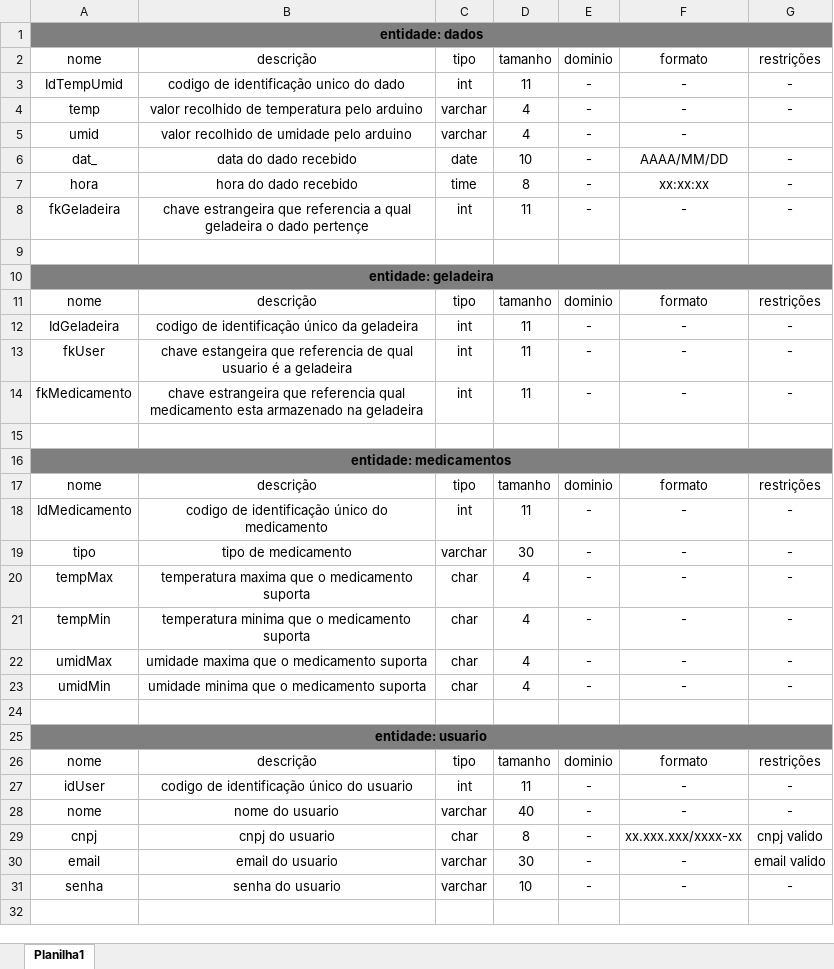
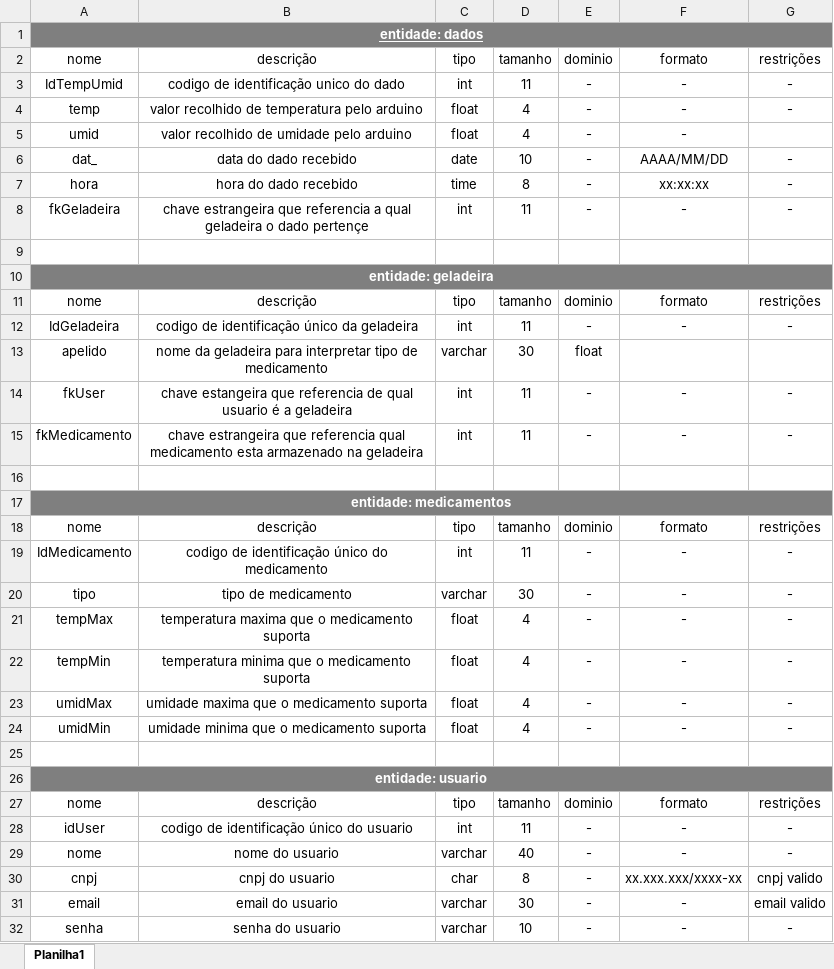
Before and after one commit to BandTec/grupo9-ads, an Excel workbook: Banco de Dados/Dicionario de dados.xlsx, sheet Planilha1, drawn as a sheet; values as stored, in another font and other column widths than the file's, no borders; table styles not drawn; addresses are those after the commit; the diff names each change by its address in the sheet, - before the commit and + after, or states it on an @@ line.

Commit message:
atualizado dicionário de dados com modelo lógico

```diff
--- a/Banco de Dados/Dicionario de dados.xlsx (sheet Planilha1)
+++ b/Banco de Dados/Dicionario de dados.xlsx (sheet Planilha1)
@@ A1 underline: off → on, text colour: black → #FFFFFF @@
-C4:C5: varchar
+C4:C5: float
-A10 text colour: black
+A10 text colour: #FFFFFF
+row 13: apelido | nome da geladeira para interpretar tipo de medicamento | varchar | 30 | float
-A17 text colour: black
+A17 text colour: #FFFFFF
-C21:C24: char
+C21:C24: float
-A26 text colour: black
+A26 text colour: #FFFFFF
```
Also changed, not shown: 2 other files.
